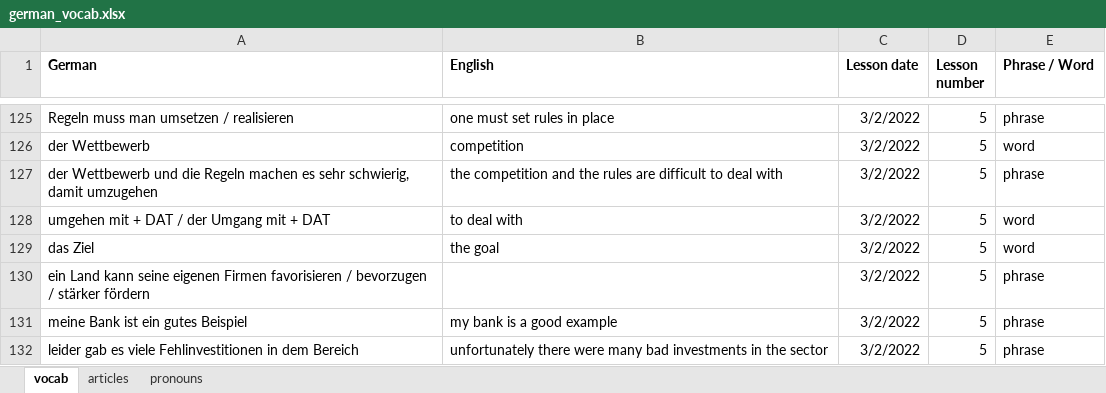
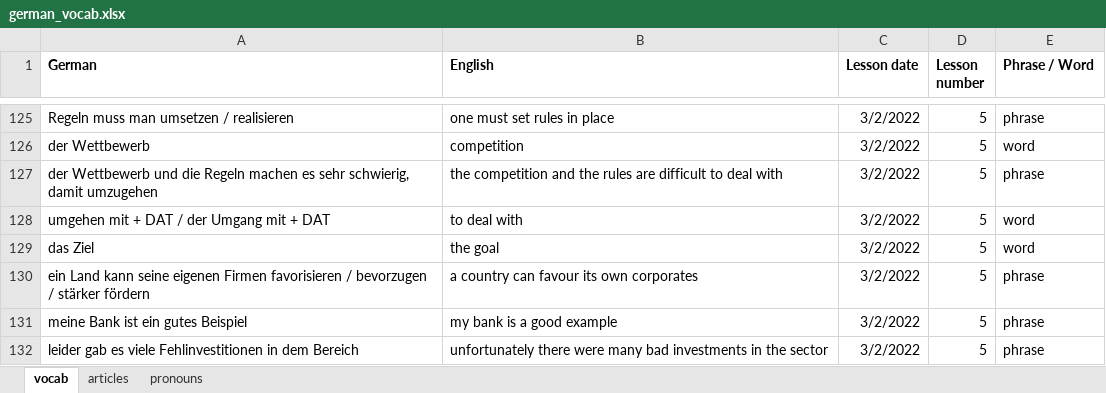
Before and after one commit to matthieulebret/german_lessons, an Excel workbook: german_vocab.xlsx, sheet vocab, drawn as a sheet; only a part is shown, gaps mark what is left out; values as stored, in another font and other column widths than the file's, no borders; the diff names each change by its address in the sheet, - before the commit and + after, or states it on an @@ line.

Commit message:
Add files via upload

```diff
--- a/german_vocab.xlsx (sheet vocab)
+++ b/german_vocab.xlsx (sheet vocab)
-B130 (English): (empty)
+B130 (English): a country can favour its own corporates
```
